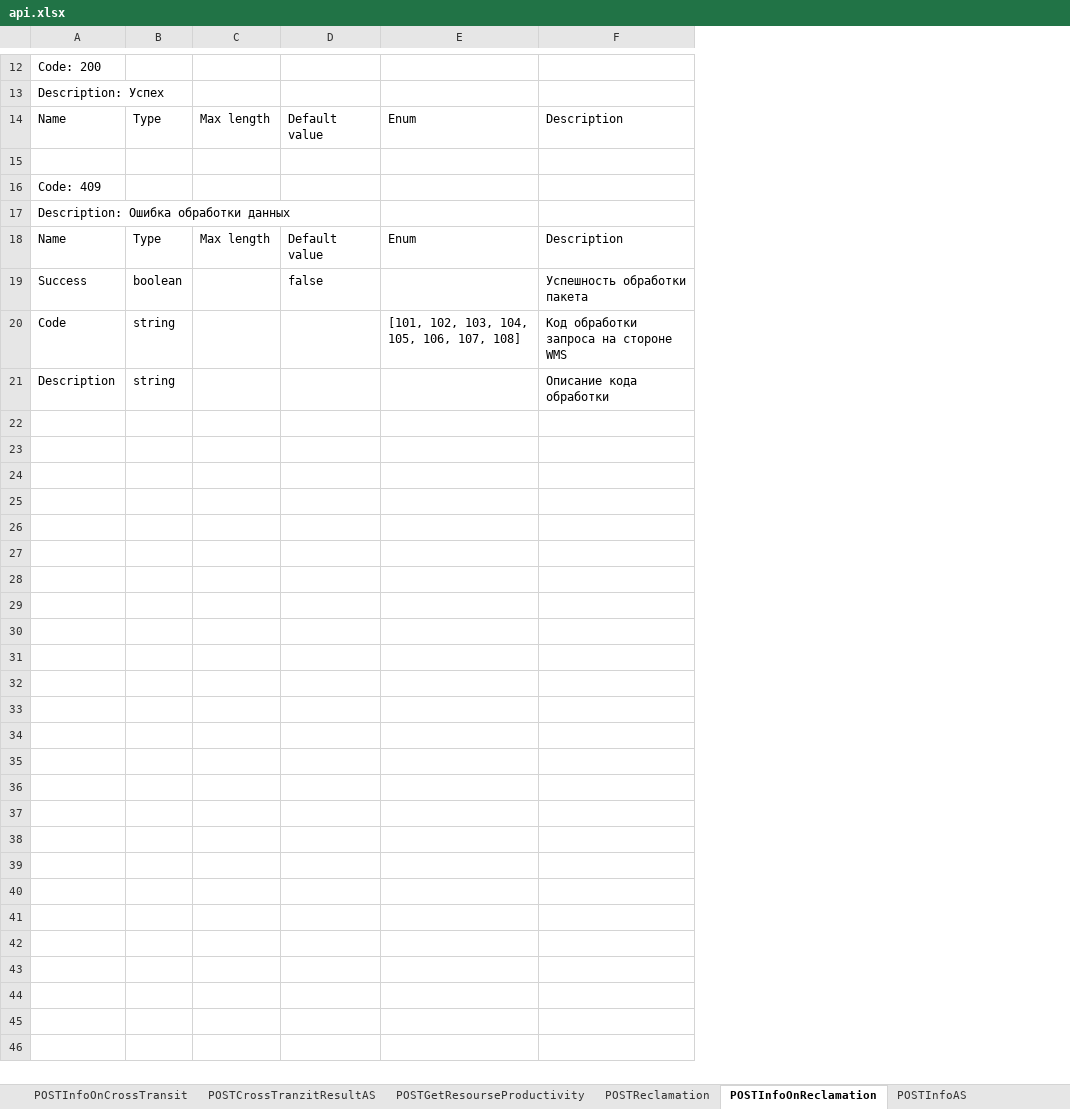
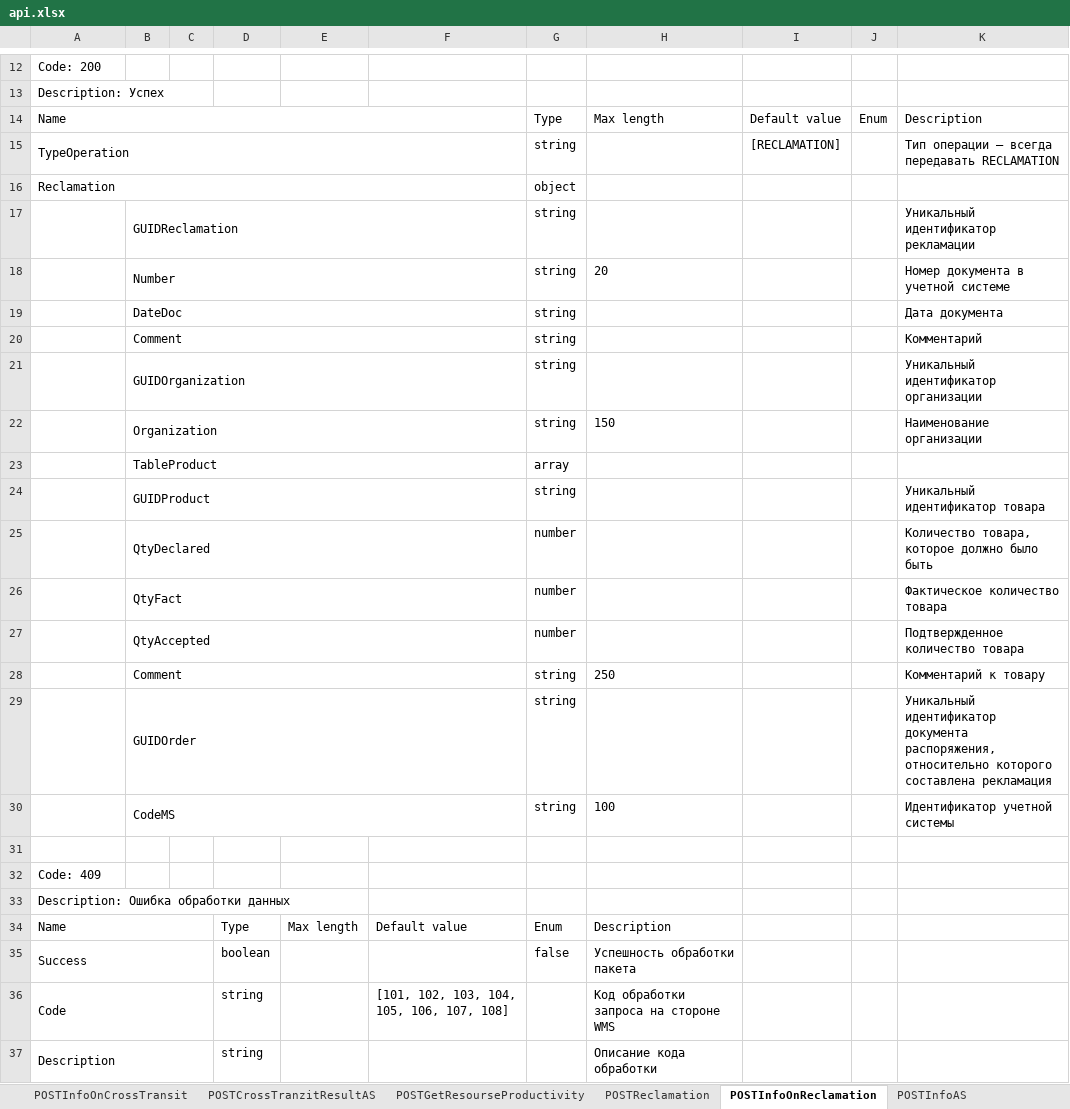
Before and after one commit to DmitriySahno/SwaggerToExcel, an Excel workbook: src/main/resources/output/api.xlsx, sheet POSTInfoOnReclamation, drawn as a sheet; only a part is shown, gaps mark what is left out; values as stored, in another font and other column widths than the file's, no borders; removed rows and columns are numbered as before the commit, all else as after; the diff covers the shown part only; the diff names each change by its address in the sheet, - before the commit and + after, or states it on an @@ line.

```diff
--- a/src/main/resources/output/api.xlsx (sheet POSTInfoOnReclamation)
+++ b/src/main/resources/output/api.xlsx (sheet POSTInfoOnReclamation)
+column B, row 17: GUIDReclamation
+column C, empty
-column D, rows 14-19: Default value |  |  |  | Default value | false
+column G, row 17: string; rows 34-35: Enum | false
+column I, empty
+column J, empty
+column K, row 17: Уникальный идентификатор рекламации
+row 14: Name |  |  |  |  |  | Type | Max length | Default value | Enum | Description
+row 15: TypeOperation |  |  |  |  |  | string |  | [RECLAMATION] |  | Тип операции — всегда передавать RECLAMATION
+row 16: Reclamation |  |  |  |  |  | object
-A17: Name
+A17: (empty)
-D17: Type
+D17: (empty)
-E17: Max length
+E17: (empty)
-F17: Enum
+F17: (empty)
-H17: Description
+H17: (empty)
+row 18:  | Number |  |  |  |  | string | 20 |  |  | Номер документа в учетной системе
+row 19:  | DateDoc |  |  |  |  | string |  |  |  | Дата документа
+row 20:  | Comment |  |  |  |  | string |  |  |  | Комментарий
+row 21:  | GUIDOrganization |  |  |  |  | string |  |  |  | Уникальный идентификатор организации
+row 22:  | Organization |  |  |  |  | string | 150 |  |  | Наименование организации
+row 23:  | TableProduct |  |  |  |  | array
+row 24:  | GUIDProduct |  |  |  |  | string |  |  |  | Уникальный идентификатор товара
+row 25:  | QtyDeclared |  |  |  |  | number |  |  |  | Количество товара, которое должно было быть
+row 26:  | QtyFact |  |  |  |  | number |  |  |  | Фактическое количество товара
+row 27:  | QtyAccepted |  |  |  |  | number |  |  |  | Подтвержденное количество товара
+row 28:  | Comment |  |  |  |  | string | 250 |  |  | Комментарий к товару
+row 29:  | GUIDOrder |  |  |  |  | string |  |  |  | Уникальный идентификатор документа распоряжения, относительно которого составлена рекламация
+row 30:  | CodeMS |  |  |  |  | string | 100 |  |  | Идентификатор учетной системы
+A34:C34 merged
-F34: Enum
+F34: Default value
+A35:C35 merged
+A36:C36 merged
+A37:C37 merged
```
Also changed, not shown: 9 edited cells and merged cells elsewhere in this sheet, sheet POSTInfoOnOrder, sheet POSTOrder, sheet POSTReturnsByOrder, sheet POSTGetOrderStatus, sheet POSTInfoOnCrossTransit, sheet POSTCrossTransit, 15 more sheets, 5 other files.
